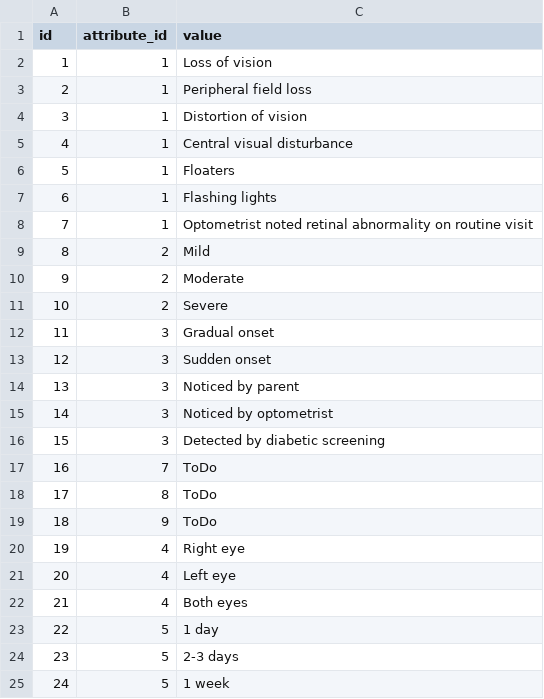
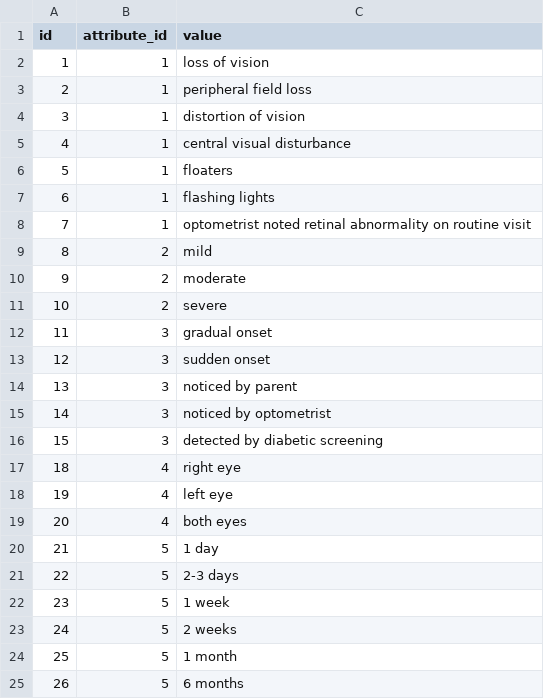
Before and after one commit to openeyes/OphCiExamination, a CSV file: migrations/data/m120703_130000_initial_migration_for_ophciexamination/02_ophciexamination_attribute_option.csv, drawn as a sheet; only a part is shown; the shorter side is filled out with more unchanged rows; removed rows and columns are numbered as before the commit, all else as after; the diff covers the shown part only; the diff names each change by its address in the sheet, - before the commit and + after, or states it on an @@ line.

```diff
--- a/migrations/data/m120703_130000_initial_migration_for_ophciexamination/02_ophciexamination_attribute_option.csv
+++ b/migrations/data/m120703_130000_initial_migration_for_ophciexamination/02_ophciexamination_attribute_option.csv
-C2 (value): Loss of vision
+C2 (value): loss of vision
-C3 (value): Peripheral field loss
+C3 (value): peripheral field loss
-C4 (value): Distortion of vision
+C4 (value): distortion of vision
-C5 (value): Central visual disturbance
+C5 (value): central visual disturbance
-C6 (value): Floaters
+C6 (value): floaters
-C7 (value): Flashing lights
+C7 (value): flashing lights
-C8 (value): Optometrist noted retinal…
+C8 (value): optometrist noted retinal…
-C9 (value): Mild
+C9 (value): mild
-C10 (value): Moderate
+C10 (value): moderate
-C11 (value): Severe
+C11 (value): severe
-C12 (value): Gradual onset
+C12 (value): gradual onset
-C13 (value): Sudden onset
+C13 (value): sudden onset
-C14 (value): Noticed by parent
+C14 (value): noticed by parent
-C15 (value): Noticed by optometrist
+C15 (value): noticed by optometrist
-C16 (value): Detected by diabetic screening
+C16 (value): detected by diabetic screening
-row 17: 16 | 7 | ToDo
-row 18: 17 | 8 | ToDo
-row 19: 18 | 9 | ToDo
@@ column A (id) renumbered from row 17 down @@
-C17 (value): Right eye
+C17 (value): right eye
-C18 (value): Left eye
+C18 (value): left eye
-C19 (value): Both eyes
+C19 (value): both eyes
```
Also changed, not shown: 7 edited cells elsewhere in this file, 6 other files.
